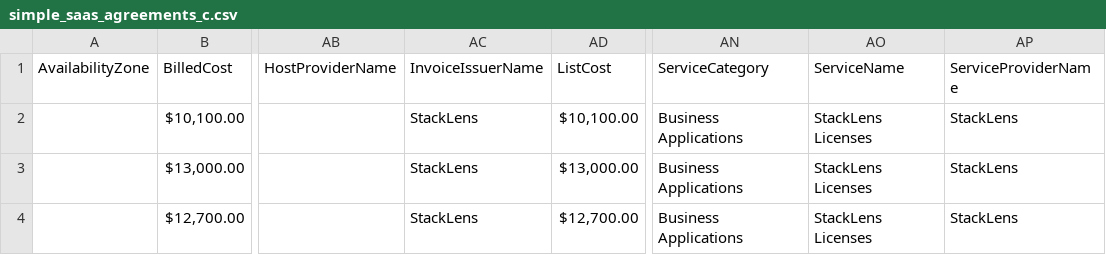
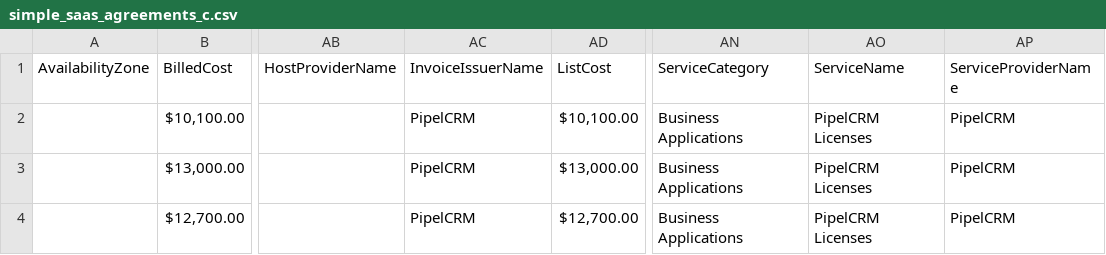
Before and after one commit to FinOps-Open-Cost-and-Usage-Spec/FOCUS_Spec, a CSV file: specification/data/saas_examples/simple_agreements/simple_saas_agreements_c.csv, drawn as a sheet; only a part is shown, gaps mark what is left out; the diff names each change by its address in the sheet, - before the commit and + after, or states it on an @@ line.

```diff
--- a/specification/data/saas_examples/simple_agreements/simple_saas_agreements_c.csv
+++ b/specification/data/saas_examples/simple_agreements/simple_saas_agreements_c.csv
-AC2:AC4 (InvoiceIssuerName): StackLens
+AC2:AC4 (InvoiceIssuerName): PipelCRM
-AO2:AO4 (ServiceName): StackLens Licenses
+AO2:AO4 (ServiceName): PipelCRM Licenses
-AP2:AP4 (ServiceProviderName): StackLens
+AP2:AP4 (ServiceProviderName): PipelCRM
```
Also changed, not shown: specification/data/saas_examples/simple_agreements/simple_saas_agreements_a1.csv, specification/data/saas_examples/simple_agreements/simple_saas_agreements_a2.csv, 5 other files.
